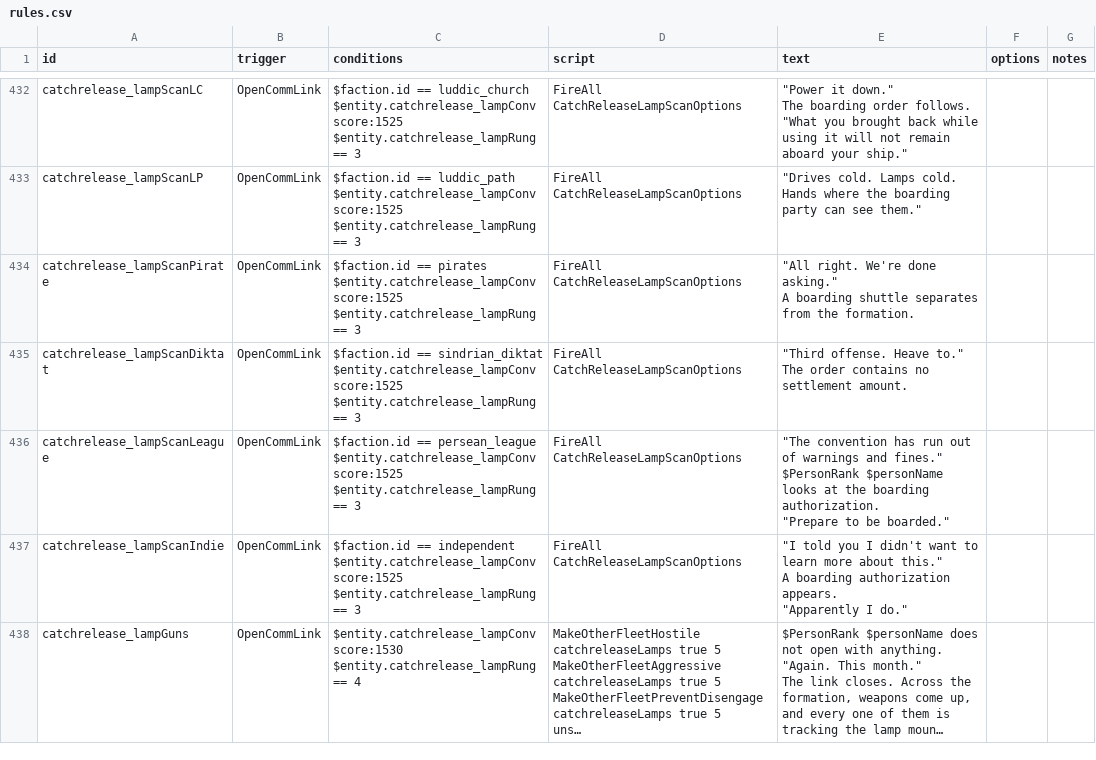
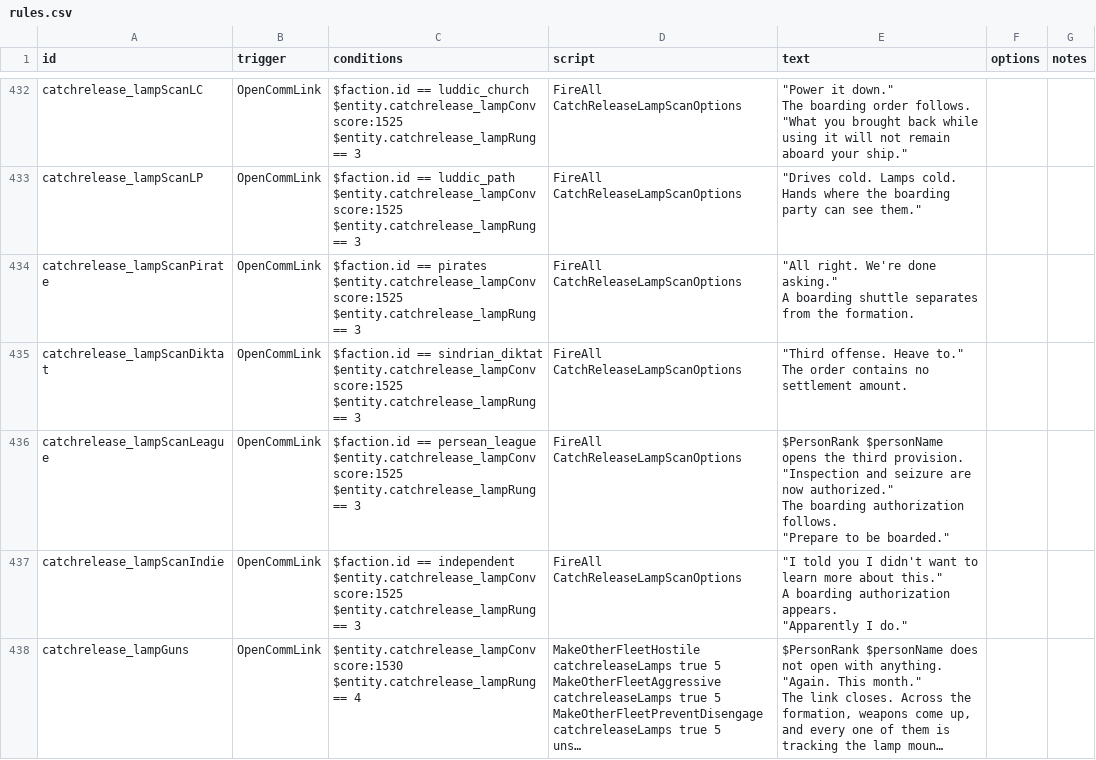
Before and after one commit to SirHartley/Catch.Release, a CSV file: data/campaign/rules.csv, drawn as a sheet; only a part is shown, gaps mark what is left out; long unchanged cells end in …; the diff covers the shown part only.

```diff
--- a/data/campaign/rules.csv
+++ b/data/campaign/rules.csv
@@ -2626,9 +2608,11 @@ $entity.catchrelease_lampRung == 3",FireAll CatchReleaseLampScanOptions,"""Third
 The order contains no settlement amount.",,
-catchrelease_lampScanLeague,OpenCommLink,"$faction.id == persean_league
-$entity.catchrelease_lampConv score:1525
-$entity.catchrelease_lampRung == 3",FireAll CatchReleaseLampScanOptions,"""The convention has run out of warnings and fines.""
-
-$PersonRank $personName looks at the boarding authorization.
-
-""Prepare to be boarded.""",,
+catchrelease_lampScanLeague,OpenCommLink,"$faction.id == persean_league
+$entity.catchrelease_lampConv score:1525
+$entity.catchrelease_lampRung == 3",FireAll CatchReleaseLampScanOptions,"$PersonRank $personName opens the third provision.
+
+""Inspection and seizure are now authorized.""
+
+The boarding authorization follows.
+
+""Prepare to be boarded.""",,
 catchrelease_lampScanIndie,OpenCommLink,"$faction.id == independent
```
Also changed, not shown: 55 edited cells elsewhere in this file, 1 other file.
